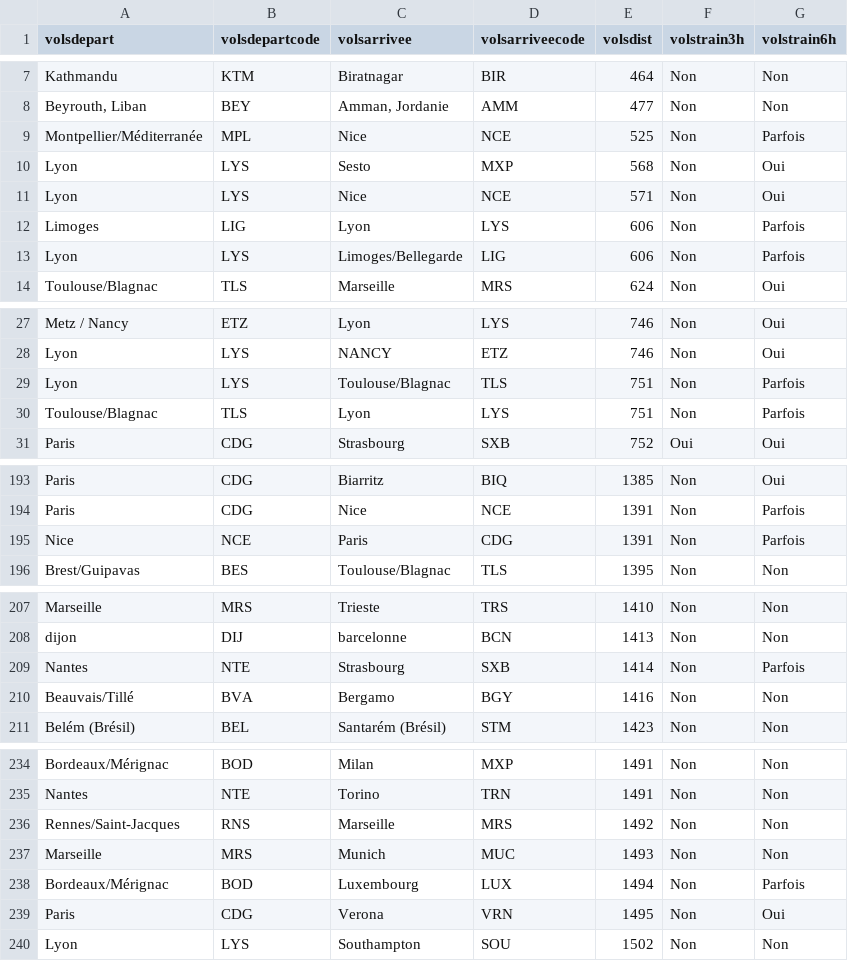
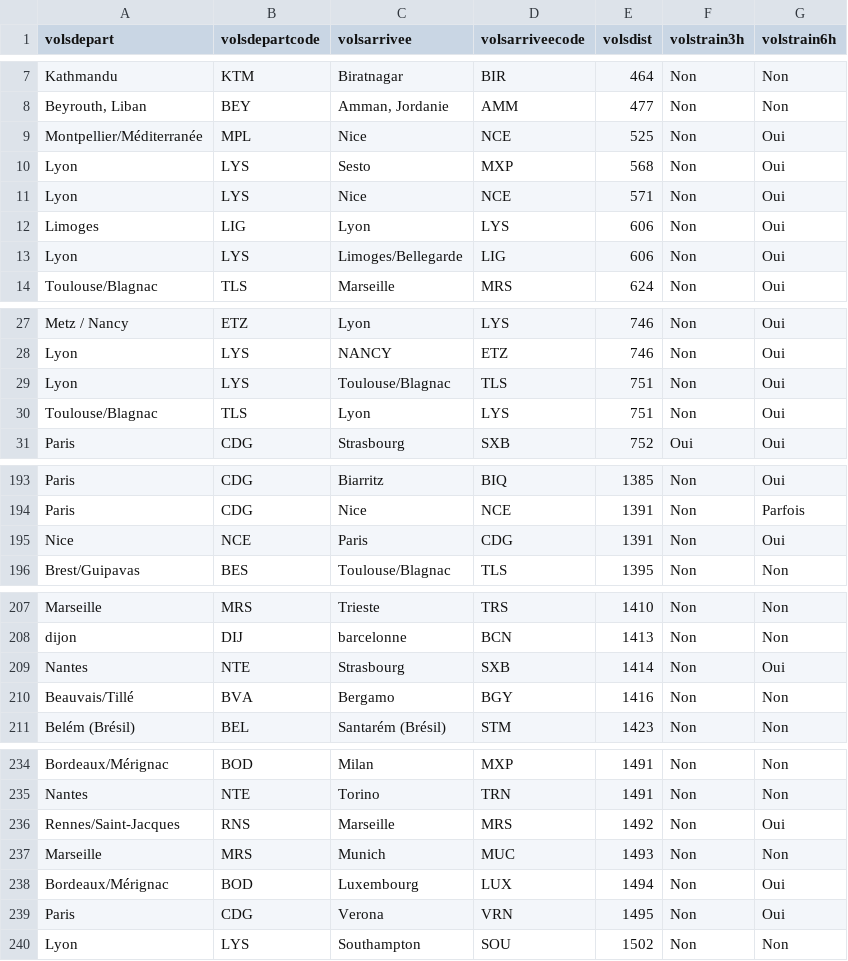
Before and after one commit to JeromeGr/changement-climatique-et-recherche, a CSV file: Aéroports/temps train.csv, drawn as a sheet; only a part is shown, gaps mark what is left out.

Commit message:
Affiner graphique émissions des vols selon temps en train

```diff
--- a/Aéroports/temps train.csv
+++ b/Aéroports/temps train.csv
@@ -8,7 +8,7 @@
 "Beyrouth, Liban","BEY","Amman, Jordanie","AMM",477,"Non","Non"
-"Montpellier/Méditerranée","MPL","Nice","NCE",525,"Non","Parfois"
+"Montpellier/Méditerranée","MPL","Nice","NCE",525,"Non","Oui"
 "Lyon","LYS","Sesto","MXP",568,"Non","Oui"
 "Lyon","LYS","Nice","NCE",571,"Non","Oui"
-"Limoges","LIG","Lyon","LYS",606,"Non","Parfois"
-"Lyon","LYS","Limoges/Bellegarde","LIG",606,"Non","Parfois"
+"Limoges","LIG","Lyon","LYS",606,"Non","Oui"
+"Lyon","LYS","Limoges/Bellegarde","LIG",606,"Non","Oui"
 "Toulouse/Blagnac","TLS","Marseille","MRS",624,"Non","Oui"
@@ -28,4 +28,4 @@
 "Lyon","LYS","NANCY","ETZ",746,"Non","Oui"
-"Lyon","LYS","Toulouse/Blagnac","TLS",751,"Non","Parfois"
-"Toulouse/Blagnac","TLS","Lyon","LYS",751,"Non","Parfois"
+"Lyon","LYS","Toulouse/Blagnac","TLS",751,"Non","Oui"
+"Toulouse/Blagnac","TLS","Lyon","LYS",751,"Non","Oui"
 "Paris","CDG","Strasbourg","SXB",752,"Oui","Oui"
@@ -194,3 +194,3 @@
 "Paris","CDG","Nice","NCE",1391,"Non","Parfois"
-"Nice","NCE","Paris","CDG",1391,"Non","Parfois"
+"Nice","NCE","Paris","CDG",1391,"Non","Oui"
 "Brest/Guipavas","BES","Toulouse/Blagnac","TLS",1395,"Non","Non"
@@ -208,3 +208,3 @@
 "dijon","DIJ","barcelonne","BCN",1413,"Non","Non"
-"Nantes","NTE","Strasbourg","SXB",1414,"Non","Parfois"
+"Nantes","NTE","Strasbourg","SXB",1414,"Non","Oui"
 "Beauvais/Tillé","BVA","Bergamo","BGY",1416,"Non","Non"
@@ -235,5 +235,5 @@
 "Nantes","NTE","Torino","TRN",1491,"Non","Non"
-"Rennes/Saint-Jacques","RNS","Marseille","MRS",1492,"Non","Non"
+"Rennes/Saint-Jacques","RNS","Marseille","MRS",1492,"Non","Oui"
 "Marseille","MRS","Munich","MUC",1493,"Non","Non"
-"Bordeaux/Mérignac","BOD","Luxembourg","LUX",1494,"Non","Parfois"
+"Bordeaux/Mérignac","BOD","Luxembourg","LUX",1494,"Non","Oui"
 "Paris","CDG","Verona","VRN",1495,"Non","Oui"
```
Also changed, not shown: 1 other file.
